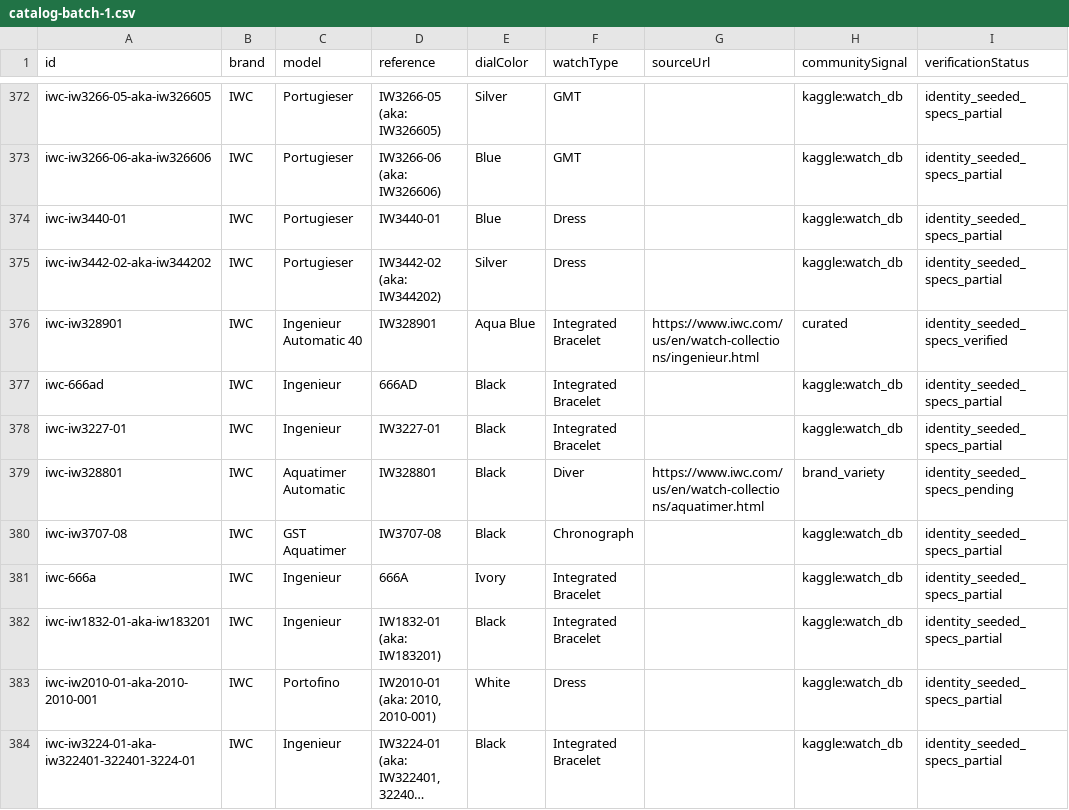
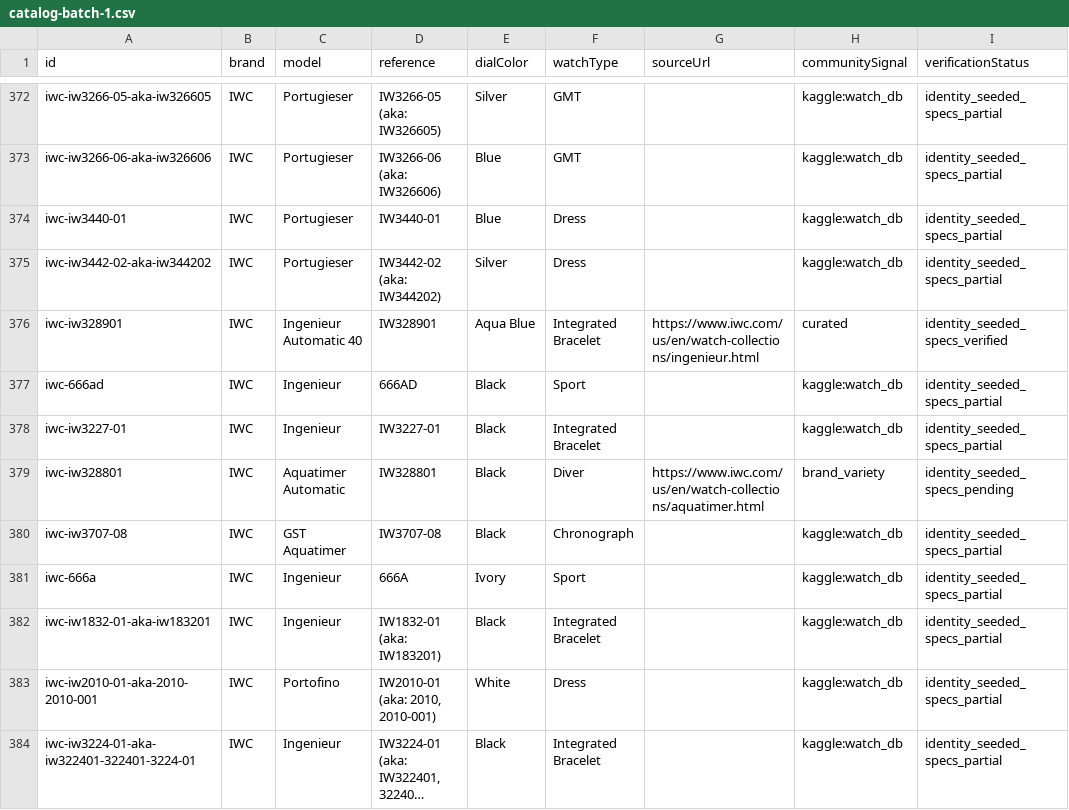
Before and after one commit to cappadonna06/virtualwatchbox, a CSV file: data/catalog-batch-1.csv, drawn as a sheet; only a part is shown, gaps mark what is left out; long unchanged cells end in ….

```diff
--- a/data/catalog-batch-1.csv
+++ b/data/catalog-batch-1.csv
@@ -376,3 +376,3 @@ iwc-iw3442-02-aka-iw344202,IWC,Portugieser,IW3442-02 (aka: IW344202),Silver,Dres
 iwc-iw328901,IWC,Ingenieur Automatic 40,IW328901,Aqua Blue,Integrated Bracelet,https://www.iwc.com/us/en/watch-collections/ingenieur.html,curated,identity_seeded_specs_verified
-iwc-666ad,IWC,Ingenieur,666AD,Black,Integrated Bracelet,,kaggle:watch_db,identity_seeded_specs_partial
+iwc-666ad,IWC,Ingenieur,666AD,Black,Sport,,kaggle:watch_db,identity_seeded_specs_partial
 iwc-iw3227-01,IWC,Ingenieur,IW3227-01,Black,Integrated Bracelet,,kaggle:watch_db,identity_seeded_specs_partial
@@ -380,3 +380,3 @@ iwc-iw328801,IWC,Aquatimer Automatic,IW328801,Black,Diver,https://www.iwc.com/us
 iwc-iw3707-08,IWC,GST Aquatimer,IW3707-08,Black,Chronograph,,kaggle:watch_db,identity_seeded_specs_partial
-iwc-666a,IWC,Ingenieur,666A,Ivory,Integrated Bracelet,,kaggle:watch_db,identity_seeded_specs_partial
+iwc-666a,IWC,Ingenieur,666A,Ivory,Sport,,kaggle:watch_db,identity_seeded_specs_partial
 iwc-iw1832-01-aka-iw183201,IWC,Ingenieur,IW1832-01 (aka: IW183201),Black,Integrated Bracelet,,kaggle:watch_db,identity_seeded_specs_partial
```
Also changed, not shown: 2 other files.
